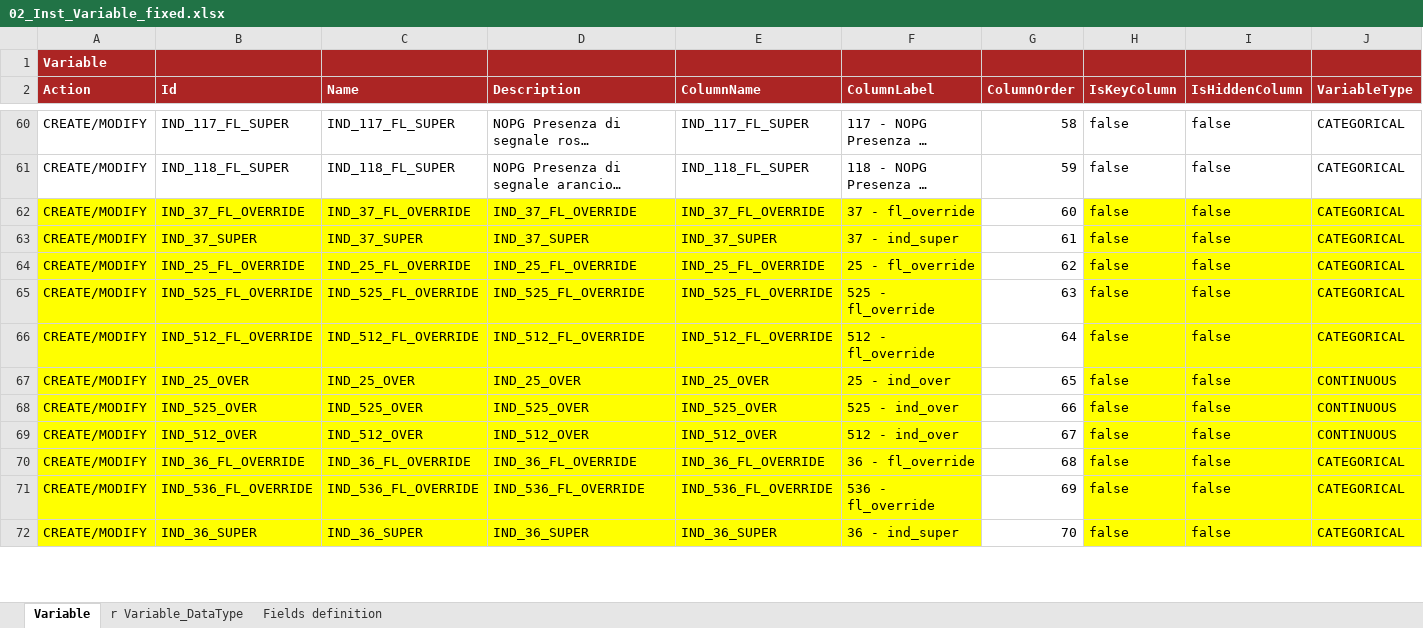
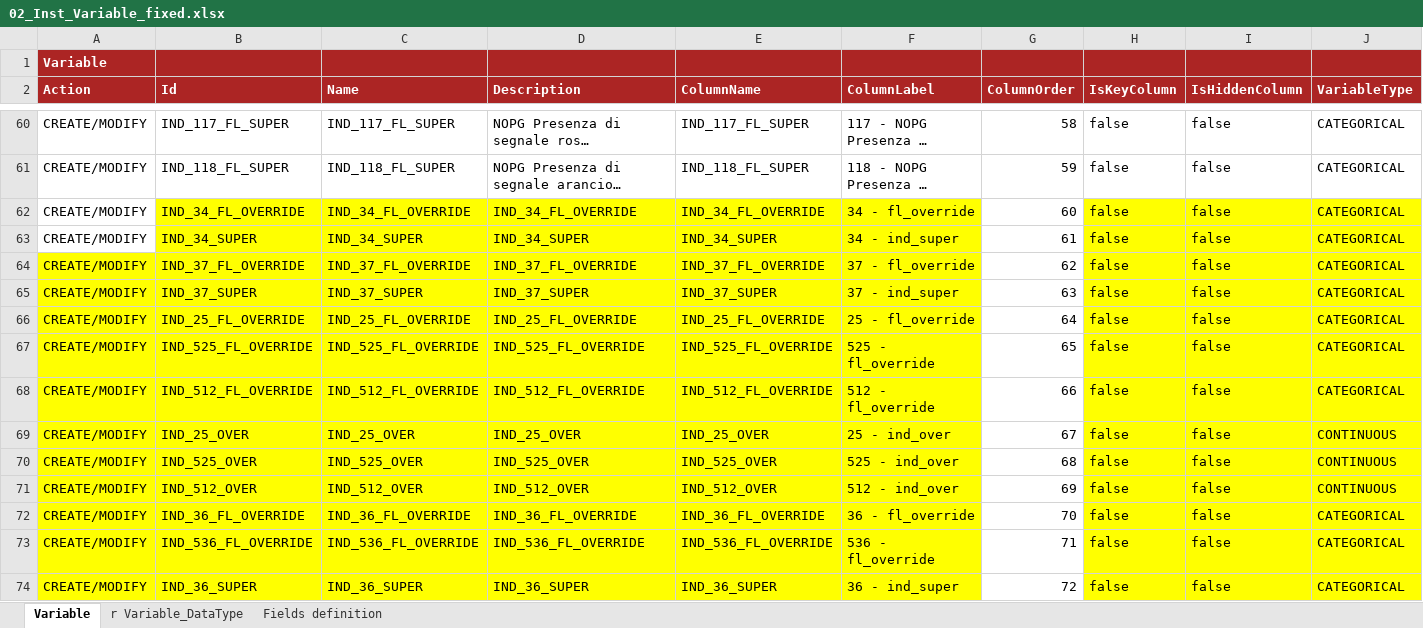
Before and after one commit to cybertop35/intelliJConf, an Excel workbook: earlywarning-pom/earlywarning-config/src/baf-instances/02_Inst_Variable_fixed.xlsx, sheet Variable, drawn as a sheet; only a part is shown, gaps mark what is left out; long unchanged cells end in …; values as stored, in another font and other column widths than the file's, no borders; charts and pictures not drawn; addresses are those after the commit; rows hold the shown columns only; the diff covers the shown part only; the diff names each change by its address in the sheet, - before the commit and + after, or states it on an @@ line.

Commit message:
br 34 override

```diff
--- a/earlywarning-pom/earlywarning-config/src/baf-instances/02_Inst_Variable_fixed.xlsx (sheet Variable)
+++ b/earlywarning-pom/earlywarning-config/src/baf-instances/02_Inst_Variable_fixed.xlsx (sheet Variable)
+row 62: CREATE/MODIFY | IND_34_FL_OVERRIDE | IND_34_FL_OVERRIDE | IND_34_FL_OVERRIDE | IND_34_FL_OVERRIDE | 34 - fl_override | 60 | false | false | CATEGORICAL
+row 63: CREATE/MODIFY | IND_34_SUPER | IND_34_SUPER | IND_34_SUPER | IND_34_SUPER | 34 - ind_super | 61 | false | false | CATEGORICAL
-G64 (ColumnOrder): 60
+G64 (ColumnOrder): 62
-G65 (ColumnOrder): 61
+G65 (ColumnOrder): 63
-G66 (ColumnOrder): 62
+G66 (ColumnOrder): 64
-G67 (ColumnOrder): 63
+G67 (ColumnOrder): 65
-G68 (ColumnOrder): 64
+G68 (ColumnOrder): 66
-G69 (ColumnOrder): 65
+G69 (ColumnOrder): 67
-G70 (ColumnOrder): 66
+G70 (ColumnOrder): 68
-G71 (ColumnOrder): 67
+G71 (ColumnOrder): 69
-G72 (ColumnOrder): 68
+G72 (ColumnOrder): 70
-G73 (ColumnOrder): 69
+G73 (ColumnOrder): 71
-G74 (ColumnOrder): 70
+G74 (ColumnOrder): 72
```
Also changed, not shown: 147 edited cells and cell formats elsewhere in this sheet, sheet r Variable_DataType, earlywarning-pom/earlywarning-config/src/baf-configuration/07_LIB_EWS_IT/07_LibFormula.xlsx, earlywarning-pom/earlywarning-config/src/baf-instances/03_Inst_Analysis_Unit.xlsx, 2 other files.
